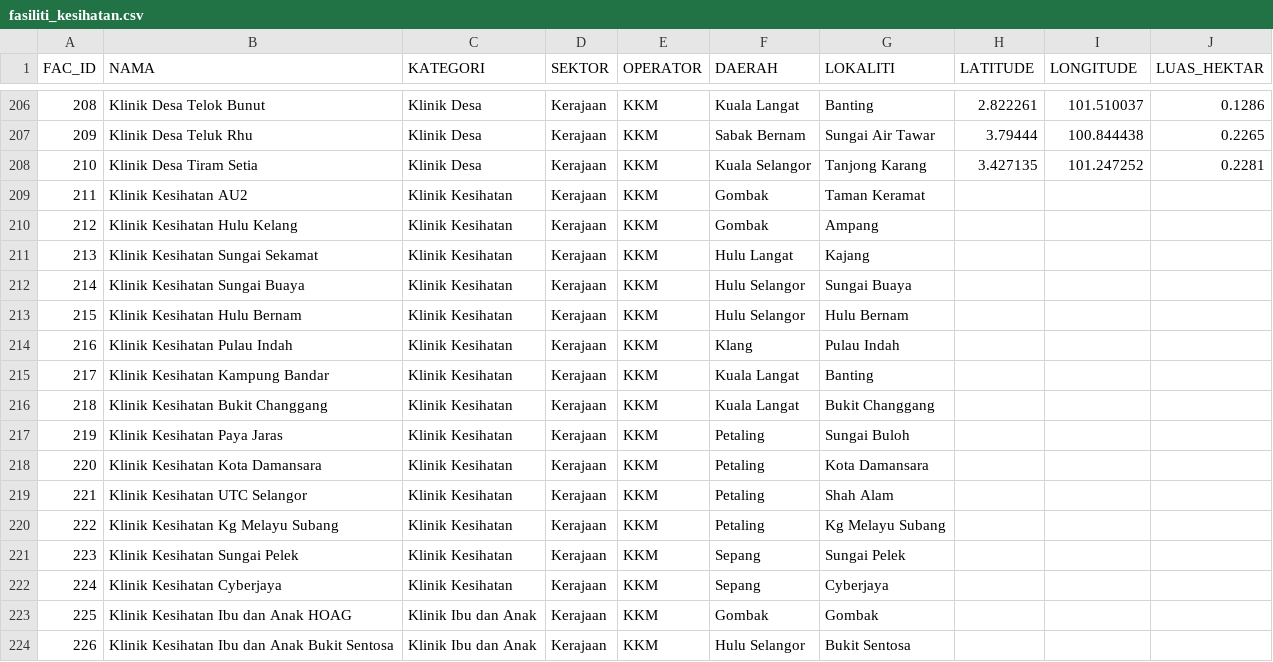
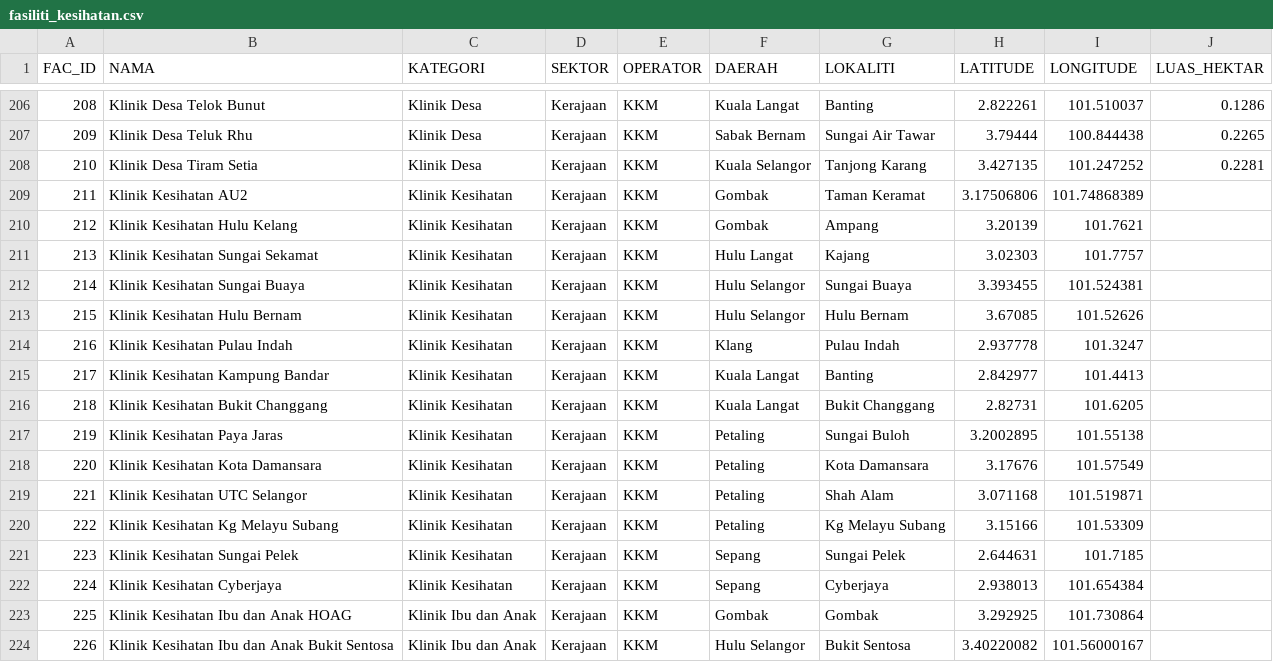
Before and after one commit to geospatialpms-glitch/Kemudahan-Kesihatan-Negeri-Selangor, a CSV file: data/fasiliti_kesihatan.csv, drawn as a sheet; only a part is shown, gaps mark what is left out; the diff covers the shown part only.

Commit message:
Lengkapkan koordinat 45 kemudahan kesihatan yang belum dipetakan

```diff
--- a/data/fasiliti_kesihatan.csv
+++ b/data/fasiliti_kesihatan.csv
@@ -208,17 +208,17 @@ FAC_ID,NAMA,KATEGORI,SEKTOR,OPERATOR,DAERAH,LOKALITI,LATITUDE,LONGITUDE,LUAS_HEK
 210,Klinik Desa Tiram Setia,Klinik Desa,Kerajaan,KKM,Kuala Selangor,Tanjong Karang,3.427135,101.247252,0.2281
-211,Klinik Kesihatan AU2,Klinik Kesihatan,Kerajaan,KKM,Gombak,Taman Keramat,,,
-212,Klinik Kesihatan Hulu Kelang,Klinik Kesihatan,Kerajaan,KKM,Gombak,Ampang,,,
-213,Klinik Kesihatan Sungai Sekamat,Klinik Kesihatan,Kerajaan,KKM,Hulu Langat,Kajang,,,
-214,Klinik Kesihatan Sungai Buaya,Klinik Kesihatan,Kerajaan,KKM,Hulu Selangor,Sungai Buaya,,,
-215,Klinik Kesihatan Hulu Bernam,Klinik Kesihatan,Kerajaan,KKM,Hulu Selangor,Hulu Bernam,,,
-216,Klinik Kesihatan Pulau Indah,Klinik Kesihatan,Kerajaan,KKM,Klang,Pulau Indah,,,
-217,Klinik Kesihatan Kampung Bandar,Klinik Kesihatan,Kerajaan,KKM,Kuala Langat,Banting,,,
-218,Klinik Kesihatan Bukit Changgang,Klinik Kesihatan,Kerajaan,KKM,Kuala Langat,Bukit Changgang,,,
-219,Klinik Kesihatan Paya Jaras,Klinik Kesihatan,Kerajaan,KKM,Petaling,Sungai Buloh,,,
-220,Klinik Kesihatan Kota Damansara,Klinik Kesihatan,Kerajaan,KKM,Petaling,Kota Damansara,,,
-221,Klinik Kesihatan UTC Selangor,Klinik Kesihatan,Kerajaan,KKM,Petaling,Shah Alam,,,
-222,Klinik Kesihatan Kg Melayu Subang,Klinik Kesihatan,Kerajaan,KKM,Petaling,Kg Melayu Subang,,,
-223,Klinik Kesihatan Sungai Pelek,Klinik Kesihatan,Kerajaan,KKM,Sepang,Sungai Pelek,,,
-224,Klinik Kesihatan Cyberjaya,Klinik Kesihatan,Kerajaan,KKM,Sepang,Cyberjaya,,,
-225,Klinik Kesihatan Ibu dan Anak HOAG,Klinik Ibu dan Anak,Kerajaan,KKM,Gombak,Gombak,,,
-226,Klinik Kesihatan Ibu dan Anak Bukit Sentosa,Klinik Ibu dan Anak,Kerajaan,KKM,Hulu Selangor,Bukit Sentosa,,,
+211,Klinik Kesihatan AU2,Klinik Kesihatan,Kerajaan,KKM,Gombak,Taman Keramat,3.17506806,101.74868389,
+212,Klinik Kesihatan Hulu Kelang,Klinik Kesihatan,Kerajaan,KKM,Gombak,Ampang,3.20139,101.7621,
+213,Klinik Kesihatan Sungai Sekamat,Klinik Kesihatan,Kerajaan,KKM,Hulu Langat,Kajang,3.02303,101.7757,
+214,Klinik Kesihatan Sungai Buaya,Klinik Kesihatan,Kerajaan,KKM,Hulu Selangor,Sungai Buaya,3.393455,101.524381,
+215,Klinik Kesihatan Hulu Bernam,Klinik Kesihatan,Kerajaan,KKM,Hulu Selangor,Hulu Bernam,3.67085,101.52626,
+216,Klinik Kesihatan Pulau Indah,Klinik Kesihatan,Kerajaan,KKM,Klang,Pulau Indah,2.937778,101.3247,
+217,Klinik Kesihatan Kampung Bandar,Klinik Kesihatan,Kerajaan,KKM,Kuala Langat,Banting,2.842977,101.4413,
+218,Klinik Kesihatan Bukit Changgang,Klinik Kesihatan,Kerajaan,KKM,Kuala Langat,Bukit Changgang,2.82731,101.6205,
+219,Klinik Kesihatan Paya Jaras,Klinik Kesihatan,Kerajaan,KKM,Petaling,Sungai Buloh,3.2002895,101.55138,
+220,Klinik Kesihatan Kota Damansara,Klinik Kesihatan,Kerajaan,KKM,Petaling,Kota Damansara,3.17676,101.57549,
+221,Klinik Kesihatan UTC Selangor,Klinik Kesihatan,Kerajaan,KKM,Petaling,Shah Alam,3.071168,101.519871,
+222,Klinik Kesihatan Kg Melayu Subang,Klinik Kesihatan,Kerajaan,KKM,Petaling,Kg Melayu Subang,3.15166,101.53309,
+223,Klinik Kesihatan Sungai Pelek,Klinik Kesihatan,Kerajaan,KKM,Sepang,Sungai Pelek,2.644631,101.7185,
+224,Klinik Kesihatan Cyberjaya,Klinik Kesihatan,Kerajaan,KKM,Sepang,Cyberjaya,2.938013,101.654384,
+225,Klinik Kesihatan Ibu dan Anak HOAG,Klinik Ibu dan Anak,Kerajaan,KKM,Gombak,Gombak,3.292925,101.730864,
+226,Klinik Kesihatan Ibu dan Anak Bukit Sentosa,Klinik Ibu dan Anak,Kerajaan,KKM,Hulu Selangor,Bukit Sentosa,3.40220082,101.56000167,
```
Also changed, not shown: 58 edited cells elsewhere in this file.
